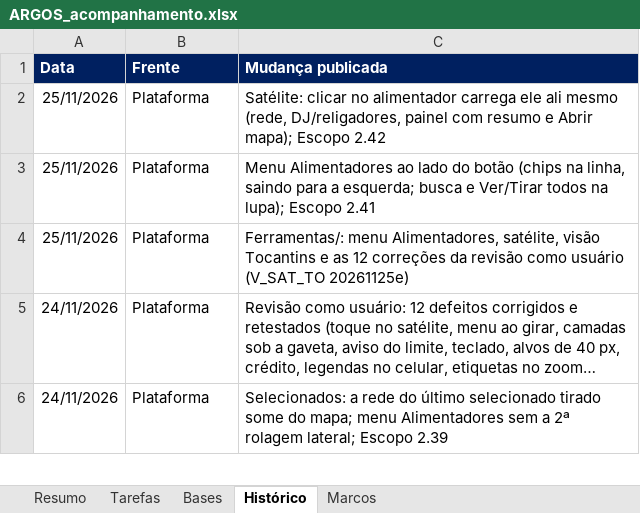
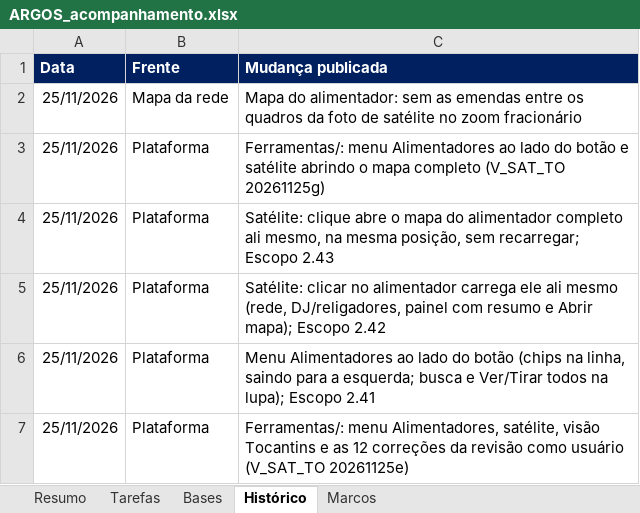
Before and after one commit to LGRSV/vera-vegeta-o-back, an Excel workbook: teste/escopo/ARGOS_acompanhamento.xlsx, sheet Histórico, drawn as a sheet; only a part is shown; the shorter side is filled out with more unchanged rows; long unchanged cells end in …; values as stored, in another font and other column widths than the file's, no borders; the diff names each change by its address in the sheet, - before the commit and + after, or states it on an @@ line.

```diff
--- a/teste/escopo/ARGOS_acompanhamento.xlsx (sheet Histórico)
+++ b/teste/escopo/ARGOS_acompanhamento.xlsx (sheet Histórico)
+row 2: 25/11/2026 | Mapa da rede | Mapa do alimentador: sem as emendas entre os quadros da foto de satélite no zoom fracionário
+row 3: 25/11/2026 | Plataforma | Ferramentas/: menu Alimentadores ao lado do botão e satélite abrindo o mapa completo (V_SAT_TO 20261125g)
+row 4: 25/11/2026 | Plataforma | Satélite: clique abre o mapa do alimentador completo ali mesmo, na mesma posição, sem recarregar; Escopo 2.43
```
Also changed, not shown: sheet Tarefas, sheet Resumo, 8 other files.
